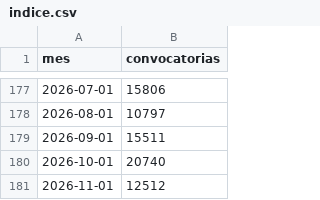
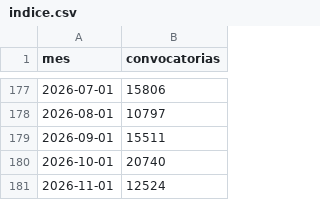
Before and after one commit to BayronFdez/Fork, a CSV file: indice.csv, drawn as a sheet; only a part is shown, gaps mark what is left out.

```diff
--- a/indice.csv
+++ b/indice.csv
@@ -180,2 +180,2 @@ mes,convocatorias
 2026-10-01,20740
-2026-11-01,12512
+2026-11-01,12524
```
Also changed, not shown: 1 other file.
